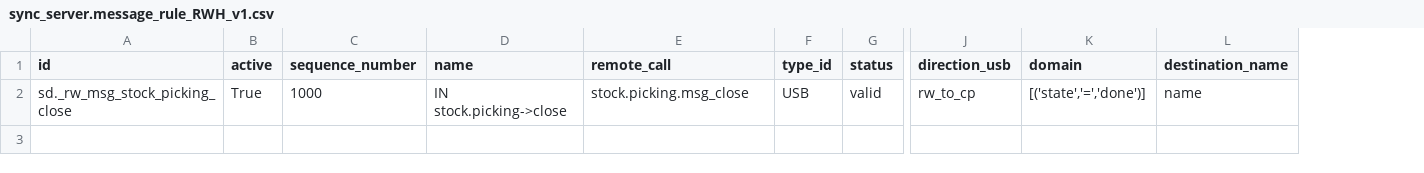
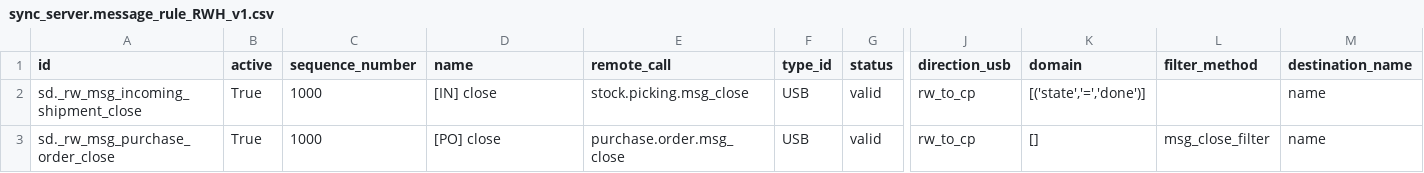
Before and after one commit to Unifield/unifield-wm, a CSV file: sync_server.message_rule_RWH_v1.csv, drawn as a sheet; only a part is shown, gaps mark what is left out; rows hold the shown columns only; the diff names each change by its address in the sheet, - before the commit and + after, or states it on an @@ line.

Commit message:
[ADD] filter_method, add po close

```diff
--- a/sync_server.message_rule_RWH_v1.csv
+++ b/sync_server.message_rule_RWH_v1.csv
+column L (filter_method), empty
-A2 (id): sd._rw_msg_stock_picking_close
+A2 (id): sd._rw_msg_incoming_shipment_close
-D2 (name): IN stock.picking->close
+D2 (name): [IN] close
+row 3: sd._rw_msg_purchase_order_close | True | 1000 | [PO] close | purchase.order.msg_close | USB | valid | rw_to_cp | [] | msg_close_filter | name
```
